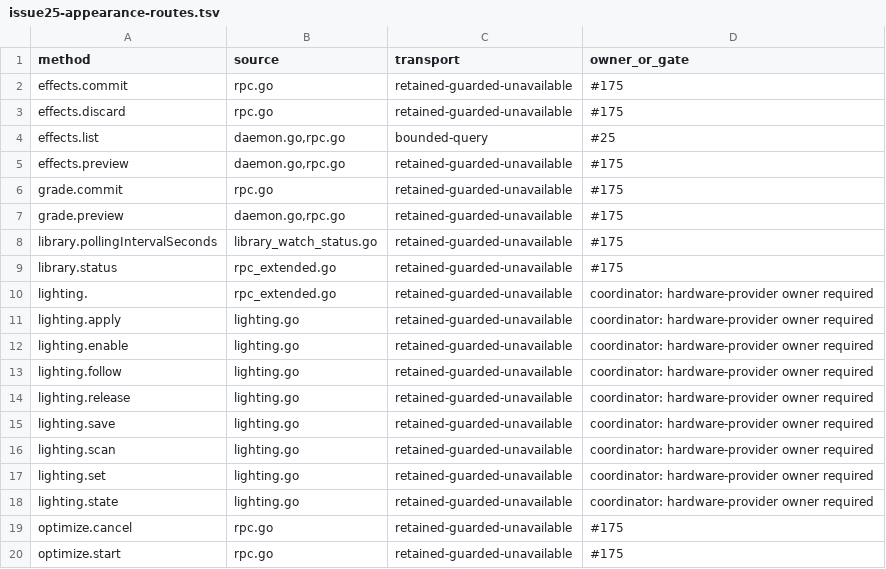
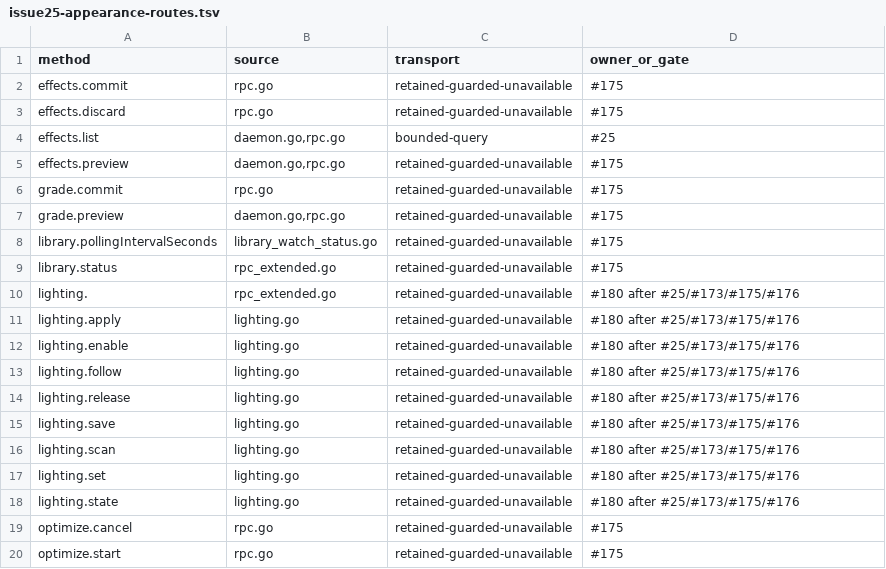
Before and after one commit to GenieRobot/ryoku-opensuse, a TSV file: upstream/evidence/ryoku-v1.0/issue25-appearance-routes.tsv, drawn as a sheet; only a part is shown.

Commit message:
docs(appearance): bind retained lighting routes to issue180

```diff
--- a/upstream/evidence/ryoku-v1.0/issue25-appearance-routes.tsv
+++ b/upstream/evidence/ryoku-v1.0/issue25-appearance-routes.tsv
@@ -9,11 +9,11 @@ library.pollingIntervalSeconds	library_watch_status.go	retained-guarded-unavaila
 library.status	rpc_extended.go	retained-guarded-unavailable	#175
-lighting.	rpc_extended.go	retained-guarded-unavailable	coordinator: hardware-provider owner required
-lighting.apply	lighting.go	retained-guarded-unavailable	coordinator: hardware-provider owner required
-lighting.enable	lighting.go	retained-guarded-unavailable	coordinator: hardware-provider owner required
-lighting.follow	lighting.go	retained-guarded-unavailable	coordinator: hardware-provider owner required
-lighting.release	lighting.go	retained-guarded-unavailable	coordinator: hardware-provider owner required
-lighting.save	lighting.go	retained-guarded-unavailable	coordinator: hardware-provider owner required
-lighting.scan	lighting.go	retained-guarded-unavailable	coordinator: hardware-provider owner required
-lighting.set	lighting.go	retained-guarded-unavailable	coordinator: hardware-provider owner required
-lighting.state	lighting.go	retained-guarded-unavailable	coordinator: hardware-provider owner required
+lighting.	rpc_extended.go	retained-guarded-unavailable	#180 after #25/#173/#175/#176
+lighting.apply	lighting.go	retained-guarded-unavailable	#180 after #25/#173/#175/#176
+lighting.enable	lighting.go	retained-guarded-unavailable	#180 after #25/#173/#175/#176
+lighting.follow	lighting.go	retained-guarded-unavailable	#180 after #25/#173/#175/#176
+lighting.release	lighting.go	retained-guarded-unavailable	#180 after #25/#173/#175/#176
+lighting.save	lighting.go	retained-guarded-unavailable	#180 after #25/#173/#175/#176
+lighting.scan	lighting.go	retained-guarded-unavailable	#180 after #25/#173/#175/#176
+lighting.set	lighting.go	retained-guarded-unavailable	#180 after #25/#173/#175/#176
+lighting.state	lighting.go	retained-guarded-unavailable	#180 after #25/#173/#175/#176
 optimize.cancel	rpc.go	retained-guarded-unavailable	#175
```
Also changed, not shown: 1 other file.
